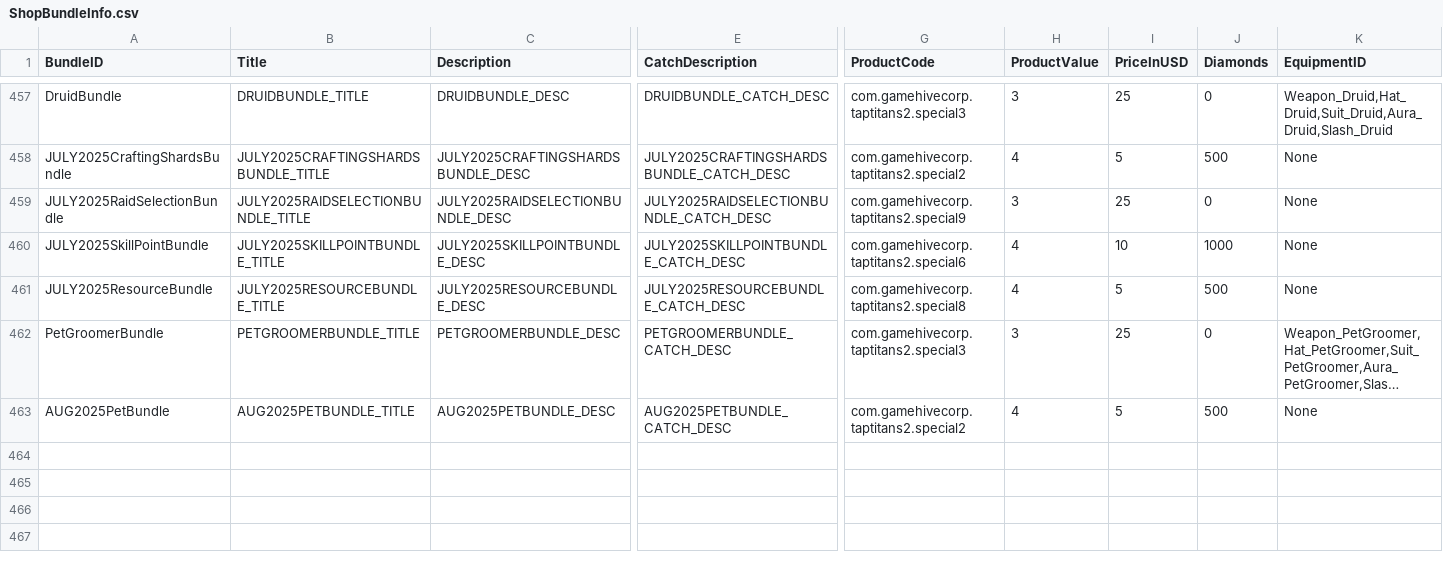
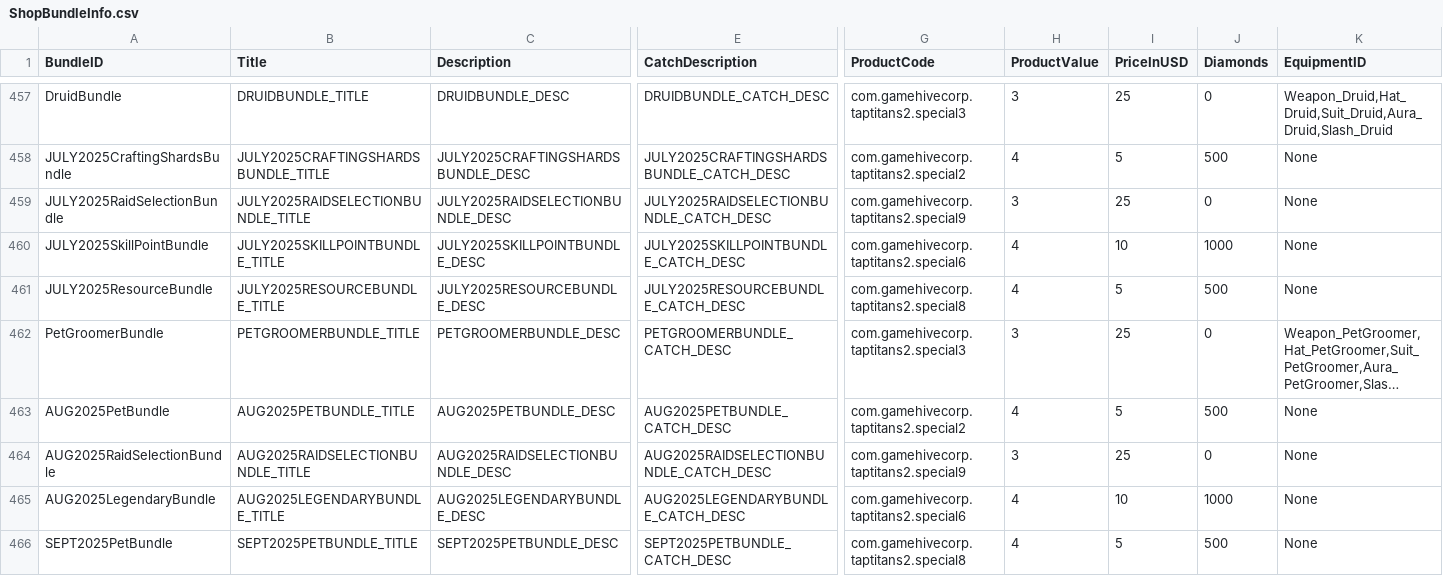
Before and after one commit to rawrzcookie/TT2_CSV, a CSV file: csv/ShopBundleInfo.csv, drawn as a sheet; only a part is shown, gaps mark what is left out; long unchanged cells end in …; rows hold the shown columns only; the diff names each change by its address in the sheet, - before the commit and + after, or states it on an @@ line.

```diff
--- a/csv/ShopBundleInfo.csv
+++ b/csv/ShopBundleInfo.csv
+row 464: AUG2025RaidSelectionBundle | AUG2025RAIDSELECTIONBUNDLE_TITLE | AUG2025RAIDSELECTIONBUNDLE_DESC | AUG2025RAIDSELECTIONBUNDLE_CATCH_DESC | com.gamehivecorp.taptitans2.special9 | 3 | 25 | 0 | None
+row 465: AUG2025LegendaryBundle | AUG2025LEGENDARYBUNDLE_TITLE | AUG2025LEGENDARYBUNDLE_DESC | AUG2025LEGENDARYBUNDLE_CATCH_DESC | com.gamehivecorp.taptitans2.special6 | 4 | 10 | 1000 | None
+row 466: SEPT2025PetBundle | SEPT2025PETBUNDLE_TITLE | SEPT2025PETBUNDLE_DESC | SEPT2025PETBUNDLE_CATCH_DESC | com.gamehivecorp.taptitans2.special8 | 4 | 5 | 500 | None
```
Also changed, not shown: csv/MinigameClanPrestigeGameRewardInfo.csv, csv/PlayerTitleInfo.csv, 1 other file.
